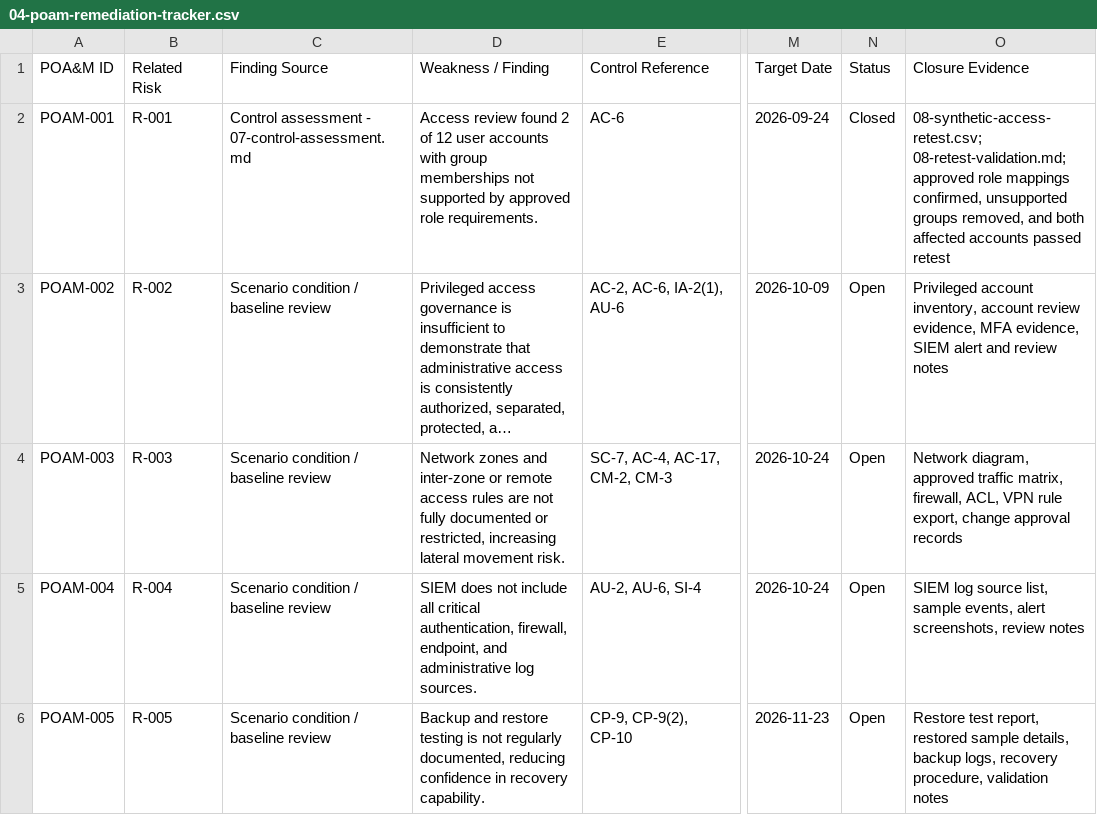
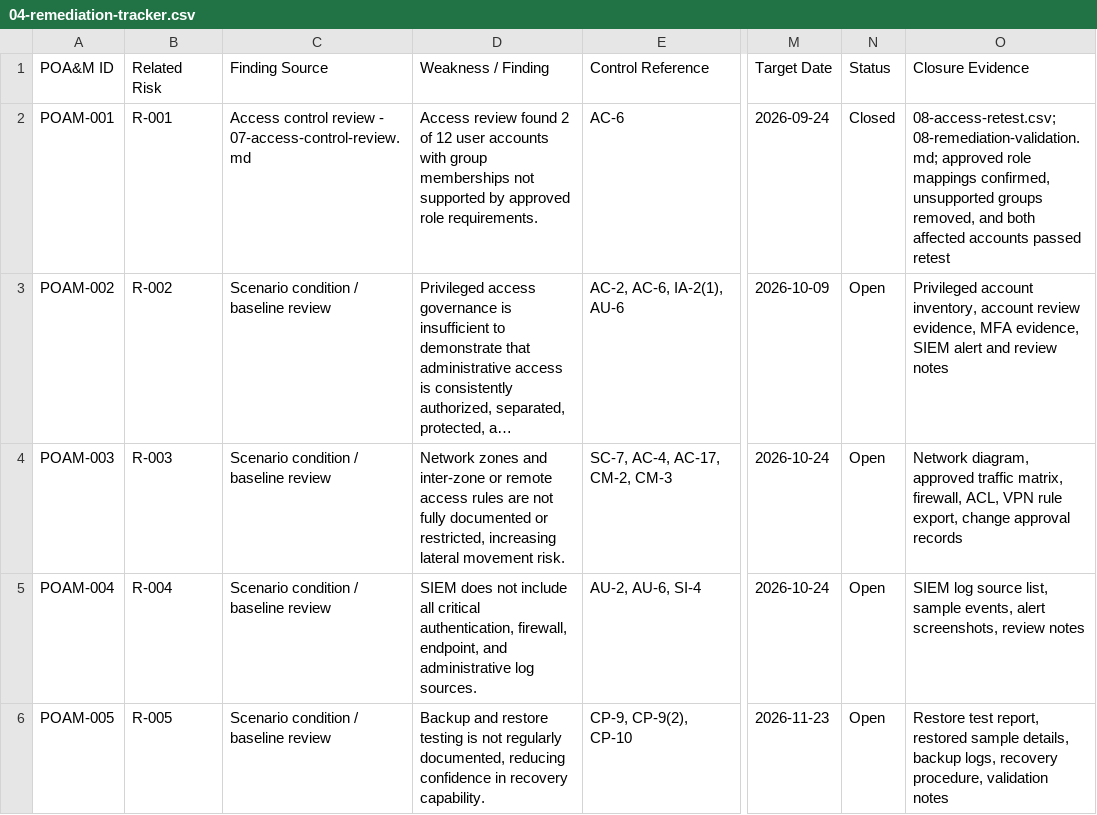
Before and after one commit to mcoza/Federal-Zero-Trust-GRC-Portfolio, a CSV file: artifacts/04-remediation-tracker.csv (was artifacts/04-poam-remediation-tracker.csv), drawn as a sheet; only a part is shown, gaps mark what is left out; long unchanged cells end in …; the diff names each change by its address in the sheet, - before the commit and + after, or states it on an @@ line.

```diff
--- a/artifacts/04-poam-remediation-tracker.csv
+++ b/artifacts/04-remediation-tracker.csv
-C2 (Finding Source): Control assessment - 07-control-assessment.md
+C2 (Finding Source): Access control review - 07-access-control-review.md
-O2 (Closure Evidence): 08-synthetic-access-retest.csv; 08-retest-validation.md; approved role…
+O2 (Closure Evidence): 08-access-retest.csv; 08-remediation-validation.md; approved role…
```
Also changed, not shown: artifacts/03-control-mapping.csv, 15 other files.
